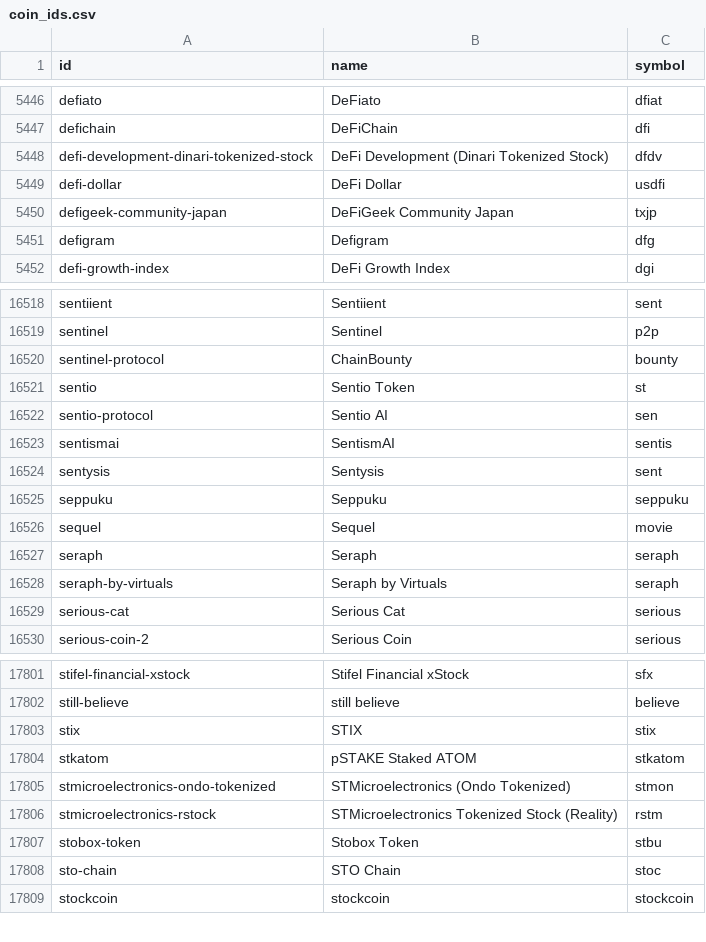
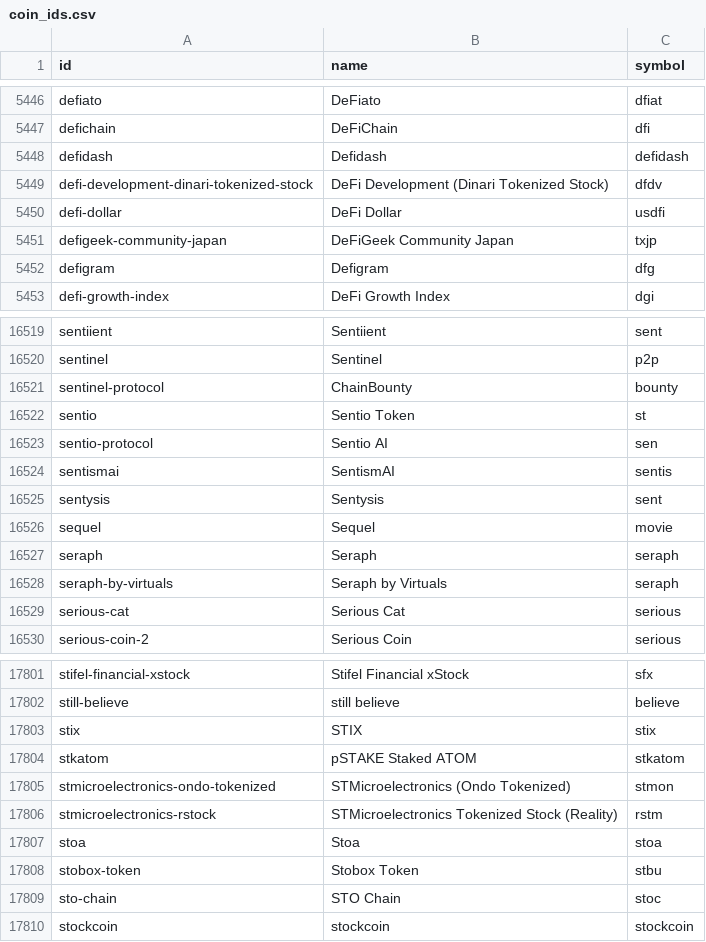
Before and after one commit to sachiew/coingecko-id-map, a CSV file: coin_ids.csv, drawn as a sheet; only a part is shown, gaps mark what is left out.

```diff
--- a/coin_ids.csv
+++ b/coin_ids.csv
@@ -5447,2 +5447,3 @@ defiato,DeFiato,dfiat
 defichain,DeFiChain,dfi
+defidash,Defidash,defidash
 defi-development-dinari-tokenized-stock,DeFi Development (Dinari Tokenized Stock),dfdv
@@ -16524,3 +16525,2 @@ sentismai,SentismAI,sentis
 sentysis,Sentysis,sent
-seppuku,Seppuku,seppuku
 sequel,Sequel,movie
@@ -17806,2 +17806,3 @@ stmicroelectronics-ondo-tokenized,STMicroelectronics (Ondo Tokenized),stmon
 stmicroelectronics-rstock,STMicroelectronics Tokenized Stock (Reality),rstm
+stoa,Stoa,stoa
 stobox-token,Stobox Token,stbu
```
Also changed, not shown: category_ids.csv, derivative_ids.csv, 2 other files.
